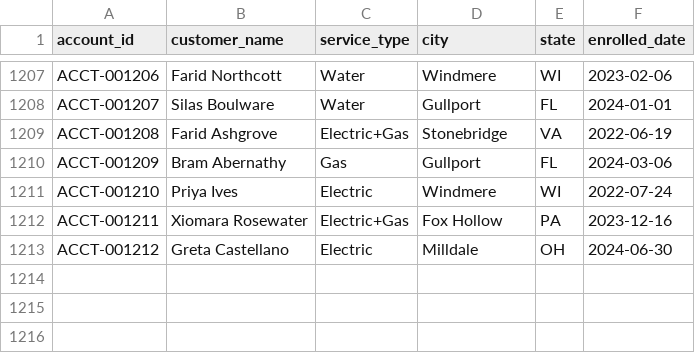
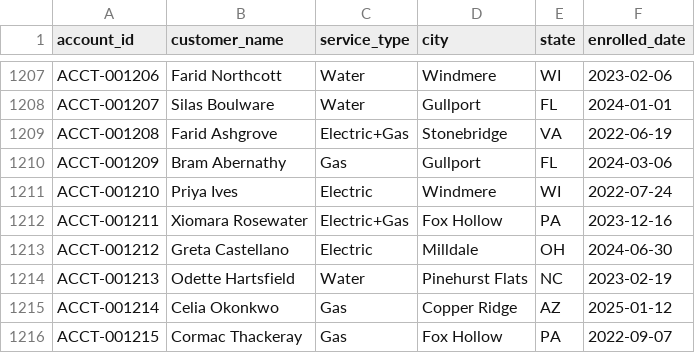
Before and after one commit to jelendu/remit-reconciliation-engine, a CSV file: data_gen/output/accounts.csv, drawn as a sheet; only a part is shown, gaps mark what is left out.

```diff
--- a/data_gen/output/accounts.csv
+++ b/data_gen/output/accounts.csv
@@ -1213 +1213,4 @@ ACCT-001211,Xiomara Rosewater,Electric+Gas,Fox Hollow,PA,2023-12-16
 ACCT-001212,Greta Castellano,Electric,Milldale,OH,2024-06-30
+ACCT-001213,Odette Hartsfield,Water,Pinehurst Flats,NC,2023-02-19
+ACCT-001214,Celia Okonkwo,Gas,Copper Ridge,AZ,2025-01-12
+ACCT-001215,Cormac Thackeray,Gas,Fox Hollow,PA,2022-09-07
```
Also changed, not shown: data_gen/output/_scenarios.csv, data_gen/output/adjustments.csv, 17 other files.
